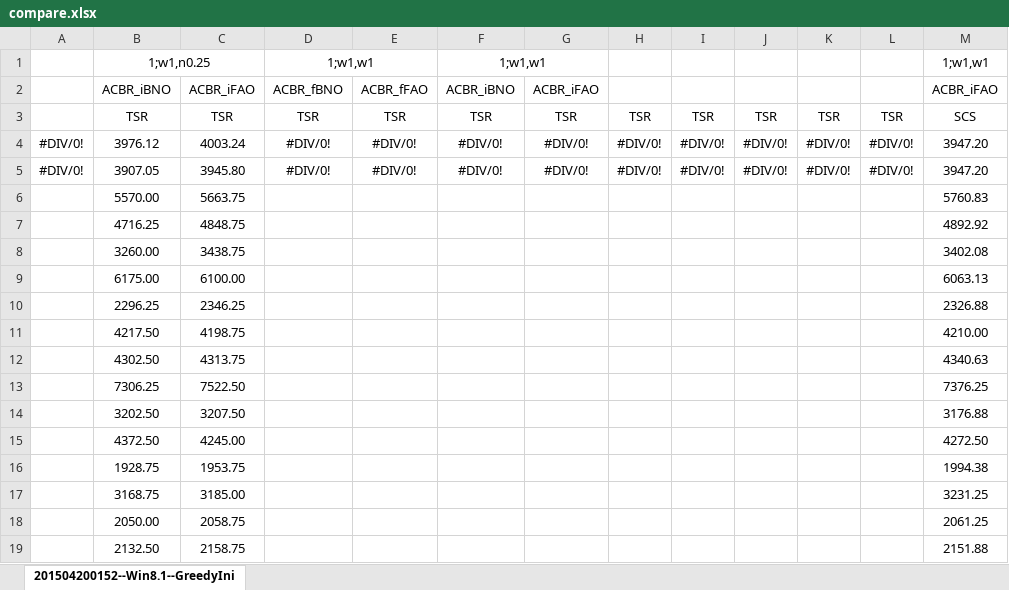
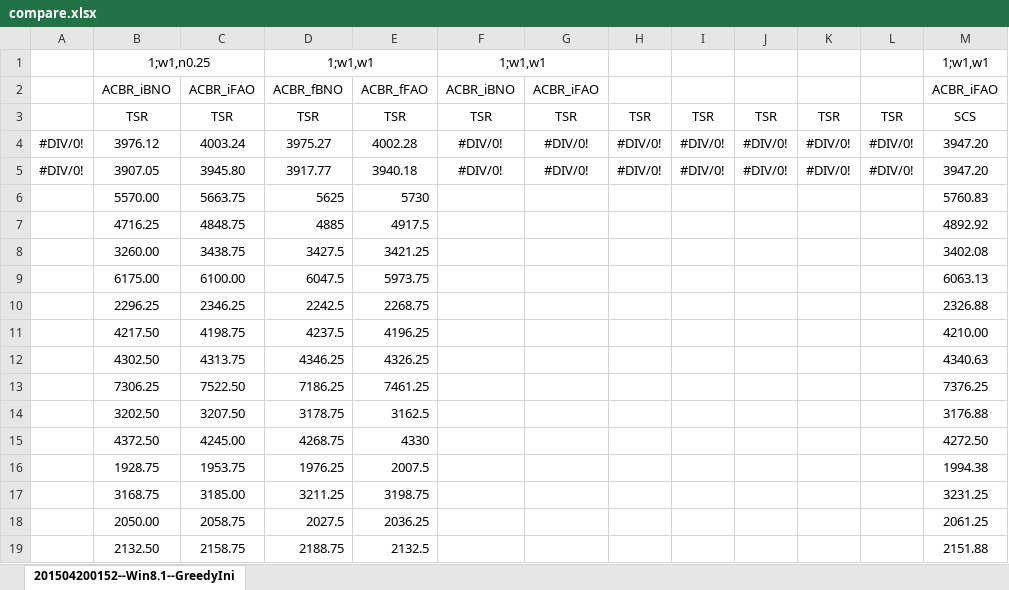
Before and after one commit to Zhouxing-Su/NurseRosteringProblem, an Excel workbook: INRC2_Simulator/log/compare.xlsx, sheet 201504200152--Win8.1--GreedyIni, drawn as a sheet; only a part is shown; values as stored, in another font and other column widths than the file's, no borders; conditional formats not drawn; the diff covers the shown part only; the diff names each change by its address in the sheet, - before the commit and + after, or states it on an @@ line.

```diff
--- a/INRC2_Simulator/log/compare.xlsx (sheet 201504200152--Win8.1--GreedyIni)
+++ b/INRC2_Simulator/log/compare.xlsx (sheet 201504200152--Win8.1--GreedyIni)
-D4: #DIV/0!
+D4: 3975.27
-E4: #DIV/0!
+E4: 4002.28
-D5: #DIV/0!
+D5: 3917.77
-E5: #DIV/0!
+E5: 3940.18
-D6: (empty)
+D6: 5625
-E6: (empty)
+E6: 5730
-D7: (empty)
+D7: 4885
-E7: (empty)
+E7: 4917.5
-D8: (empty)
+D8: 3427.5
-E8: (empty)
+E8: 3421.25
-D9: (empty)
+D9: 6047.5
-E9: (empty)
+E9: 5973.75
-D10: (empty)
+D10: 2242.5
-E10: (empty)
+E10: 2268.75
-D11: (empty)
+D11: 4237.5
-E11: (empty)
+E11: 4196.25
-D12: (empty)
+D12: 4346.25
-E12: (empty)
+E12: 4326.25
-D13: (empty)
+D13: 7186.25
-E13: (empty)
+E13: 7461.25
-D14: (empty)
+D14: 3178.75
-E14: (empty)
+E14: 3162.5
-D15: (empty)
+D15: 4268.75
-E15: (empty)
+E15: 4330
-D16: (empty)
+D16: 1976.25
-E16: (empty)
+E16: 2007.5
-D17: (empty)
+D17: 3211.25
-E17: (empty)
+E17: 3198.75
-D18: (empty)
+D18: 2027.5
-E18: (empty)
+E18: 2036.25
-D19: (empty)
+D19: 2188.75
-E19: (empty)
+E19: 2132.5
```
Also changed, not shown: 30 edited cells elsewhere in this sheet, INRC2_Simulator/log/Optima.xlsx, INRC2_Simulator/log/TestedParameter.xlsx, 6 other files.
